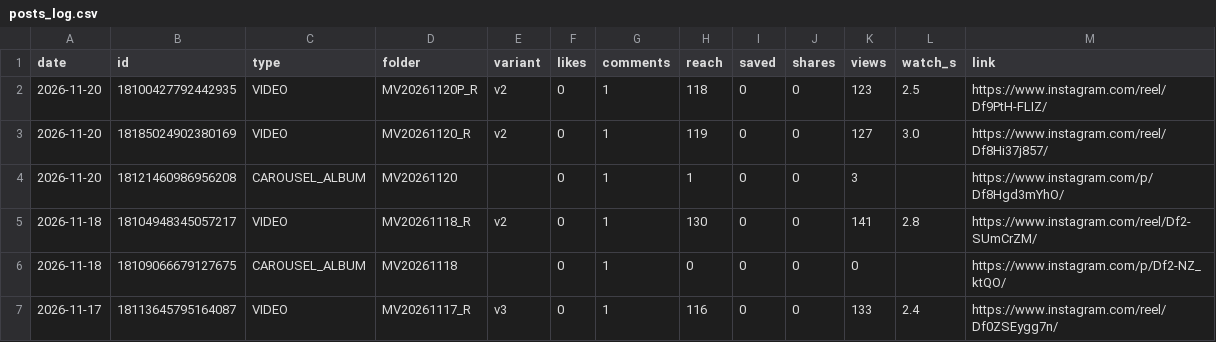
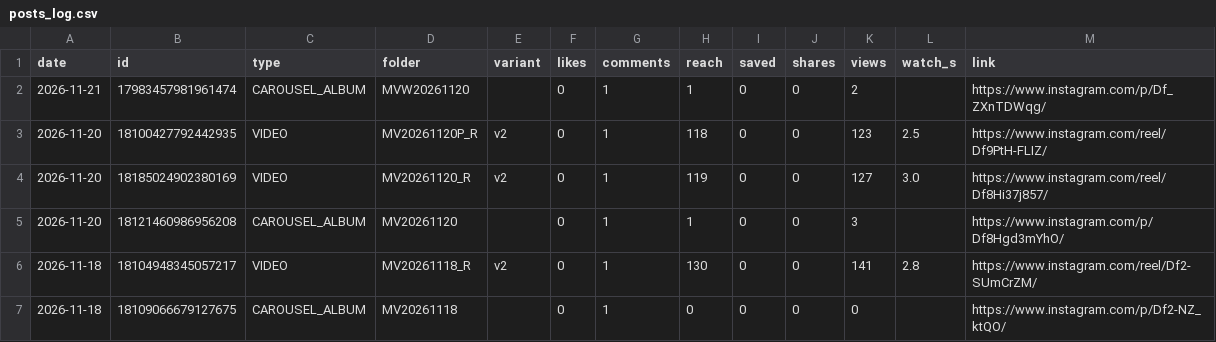
Before and after one commit to medical3820/market-vitals-instagram, a CSV file: metrics/posts_log.csv, drawn as a sheet; only a part is shown; the shorter side is filled out with more unchanged rows; the diff names each change by its address in the sheet, - before the commit and + after, or states it on an @@ line.

```diff
--- a/metrics/posts_log.csv
+++ b/metrics/posts_log.csv
+row 2: 2026-11-21 | 17983457981961474 | CAROUSEL_ALBUM | MVW20261120 |  | 0 | 1 | 1 | 0 | 0 | 2 |  | https://www.instagram.com/p/Df_ZXnTDWqg/
```
Also changed, not shown: metrics/history.csv, metrics/posts.csv.
